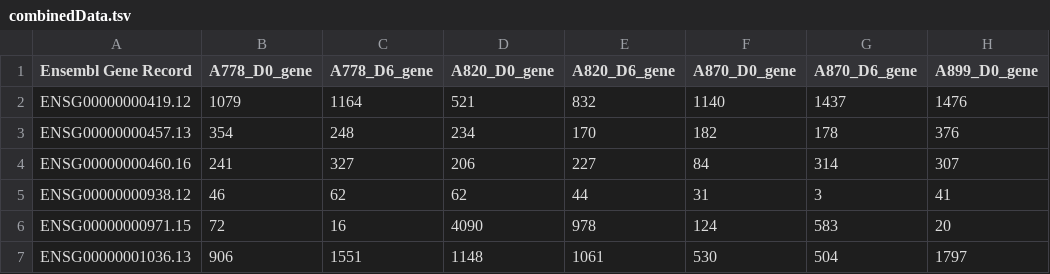
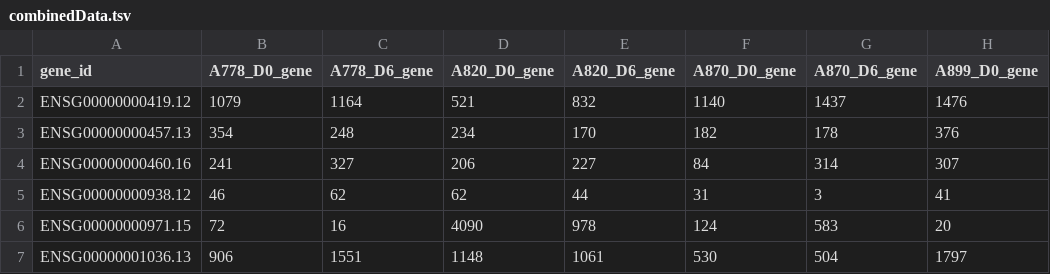
Before and after one commit to BestAbrar/BINF-5503-Group-5-Poster-Project, a TSV file: Poster Project/Datasets/combinedData.tsv, drawn as a sheet; only a part is shown; the diff names each change by its address in the sheet, - before the commit and + after, or states it on an @@ line.

```diff
--- a/Poster Project/Datasets/combinedData.tsv
+++ b/Poster Project/Datasets/combinedData.tsv
-A1: Ensembl Gene Record
+A1: gene_id
```
Also changed, not shown: 2 other files.
